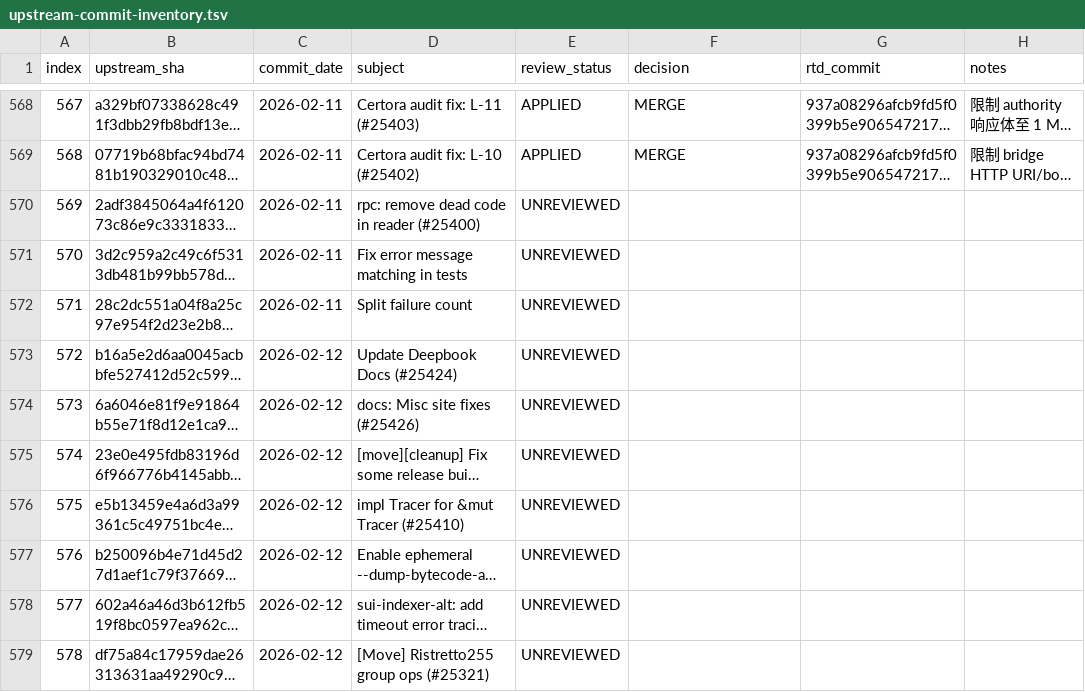
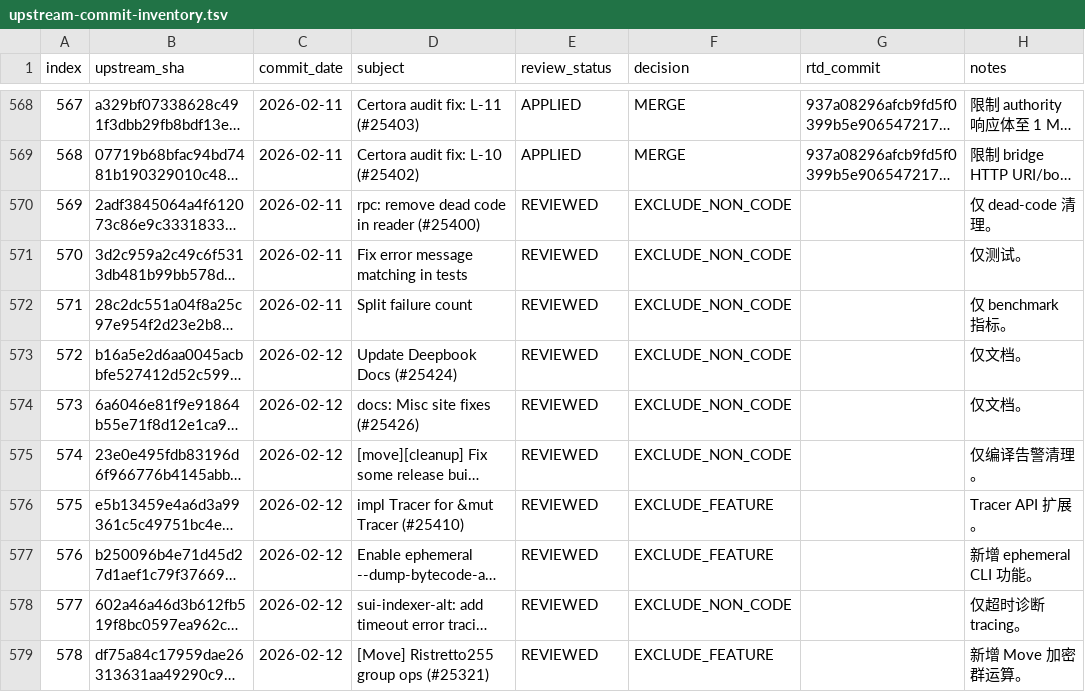
Before and after one commit to LinkUVerse/rtd, a TSV file: doc/mergeUpstreamPatch/upstream-commit-inventory.tsv, drawn as a sheet; only a part is shown, gaps mark what is left out; long unchanged cells end in …; the diff covers the shown part only; the diff names each change by its address in the sheet, - before the commit and + after, or states it on an @@ line.

Commit message:
docs: review upstream patches 551-600

```diff
--- a/doc/mergeUpstreamPatch/upstream-commit-inventory.tsv
+++ b/doc/mergeUpstreamPatch/upstream-commit-inventory.tsv
-E570:E579 (review_status): UNREVIEWED
+E570:E579 (review_status): REVIEWED
-F570:F575 (decision): (empty)
+F570:F575 (decision): EXCLUDE_NON_CODE
-H570 (notes): (empty)
+H570 (notes): 仅 dead-code 清理。
-H571 (notes): (empty)
+H571 (notes): 仅测试。
-H572 (notes): (empty)
+H572 (notes): 仅 benchmark 指标。
-H573:H574 (notes): (empty)
+H573:H574 (notes): 仅文档。
-H575 (notes): (empty)
+H575 (notes): 仅编译告警清理。
-F576:F577 (decision): (empty)
+F576:F577 (decision): EXCLUDE_FEATURE
-H576 (notes): (empty)
+H576 (notes): Tracer API 扩展。
-H577 (notes): (empty)
+H577 (notes): 新增 ephemeral CLI 功能。
-F578 (decision): (empty)
+F578 (decision): EXCLUDE_NON_CODE
-H578 (notes): (empty)
+H578 (notes): 仅超时诊断 tracing。
-F579 (decision): (empty)
+F579 (decision): EXCLUDE_FEATURE
-H579 (notes): (empty)
+H579 (notes): 新增 Move 加密群运算。
```
Also changed, not shown: 99 edited cells elsewhere in this file, 1 other file.
